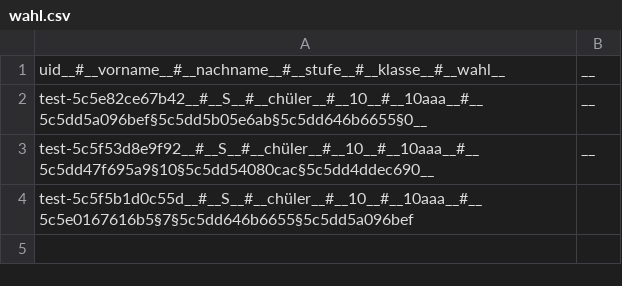
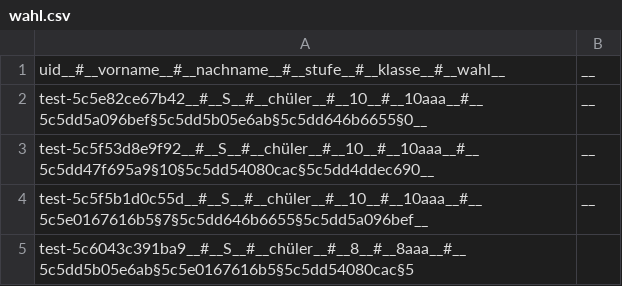
Before and after one commit to Yasamato/Zuteilungsalgorithmus, a CSV file: data/wahl.csv, drawn as a sheet.

```diff
--- a/data/wahl.csv
+++ b/data/wahl.csv
@@ -3,2 +3,3 @@ test-5c5e82ce67b42__#__S__#__chüler__#__10__#__10aaa__#__5c5dd5a096bef§5c5dd5b
 test-5c5f53d8e9f92__#__S__#__chüler__#__10__#__10aaa__#__5c5dd47f695a9§10§5c5dd54080cac§5c5dd4ddec690__;__
-test-5c5f5b1d0c55d__#__S__#__chüler__#__10__#__10aaa__#__5c5e0167616b5§7§5c5dd646b6655§5c5dd5a096bef
+test-5c5f5b1d0c55d__#__S__#__chüler__#__10__#__10aaa__#__5c5e0167616b5§7§5c5dd646b6655§5c5dd5a096bef__;__
+test-5c6043c391ba9__#__S__#__chüler__#__8__#__8aaa__#__5c5dd5b05e6ab§5c5e0167616b5§5c5dd54080cac§5
```
Also changed, not shown: data/projekte.csv, 5 other files.
